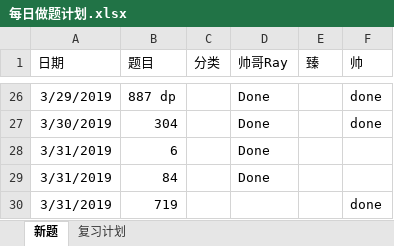
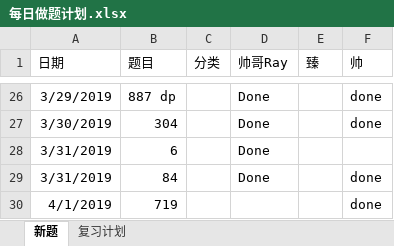
Before and after one commit to RamonRay/LeetCode-Together, an Excel workbook: Schedule/每日做题计划.xlsx, sheet 新题, drawn as a sheet; only a part is shown, gaps mark what is left out; values as stored, in another font and other column widths than the file's, no borders; the diff names each change by its address in the sheet, - before the commit and + after, or states it on an @@ line.

```diff
--- a/Schedule/每日做题计划.xlsx (sheet 新题)
+++ b/Schedule/每日做题计划.xlsx (sheet 新题)
-F29 (帅): (empty)
+F29 (帅): done
-A30 (日期): 3/31/2019
+A30 (日期): 4/1/2019
```
Also changed, not shown: 1 other file.
